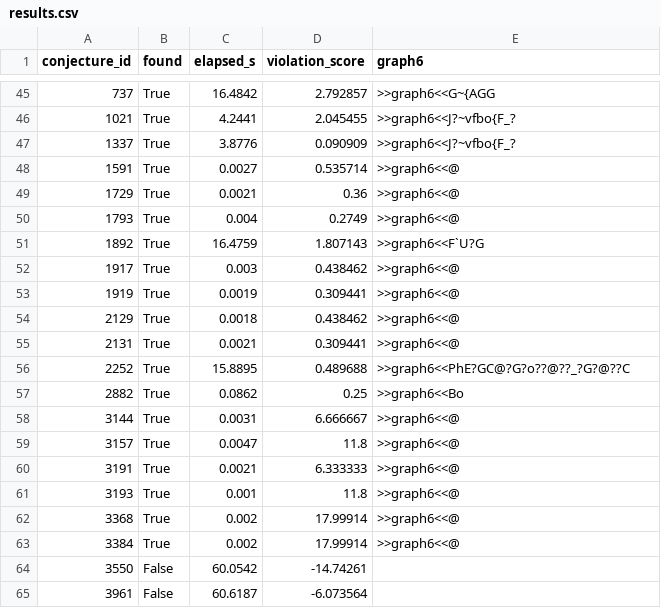
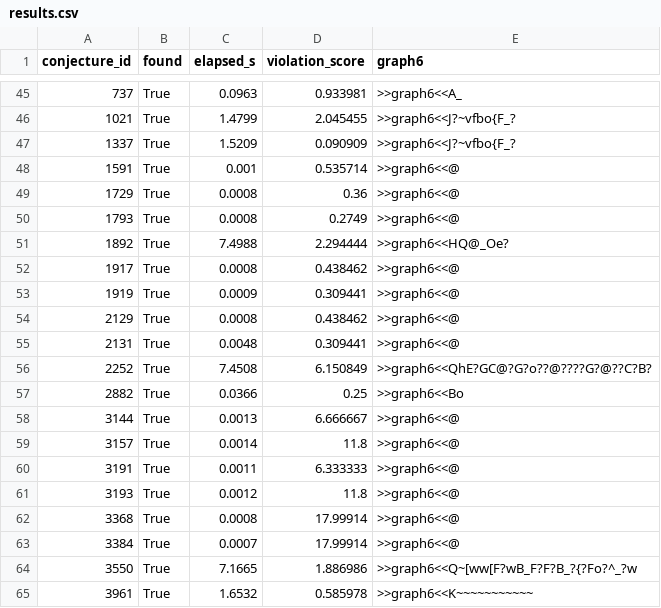
Before and after one commit to Assiaafouchal/graphbench-project, a CSV file: graphbench-project-partie-02/results/results.csv, drawn as a sheet; only a part is shown, gaps mark what is left out; the diff covers the shown part only.

```diff
--- a/graphbench-project-partie-02/results/results.csv
+++ b/graphbench-project-partie-02/results/results.csv
@@ -45,21 +45,21 @@ conjecture_id,found,elapsed_s,violation_score,graph6
-737,True,16.4842,2.792857,>>graph6<<G~{AGG
-1021,True,4.2441,2.045455,>>graph6<<J?~vfbo{F_?
-1337,True,3.8776,0.090909,>>graph6<<J?~vfbo{F_?
-1591,True,0.0027,0.535714,>>graph6<<@
-1729,True,0.0021,0.36,>>graph6<<@
-1793,True,0.004,0.2749,>>graph6<<@
-1892,True,16.4759,1.807143,>>graph6<<F`U?G
-1917,True,0.003,0.438462,>>graph6<<@
-1919,True,0.0019,0.309441,>>graph6<<@
-2129,True,0.0018,0.438462,>>graph6<<@
-2131,True,0.0021,0.309441,>>graph6<<@
-2252,True,15.8895,0.489688,>>graph6<<PhE?GC@?G?o??@??_?G?@??C
-2882,True,0.0862,0.25,>>graph6<<Bo
-3144,True,0.0031,6.666667,>>graph6<<@
-3157,True,0.0047,11.8,>>graph6<<@
-3191,True,0.0021,6.333333,>>graph6<<@
-3193,True,0.001,11.8,>>graph6<<@
-3368,True,0.002,17.99914,>>graph6<<@
-3384,True,0.002,17.99914,>>graph6<<@
-3550,False,60.0542,-14.74261,
-3961,False,60.6187,-6.073564,
+737,True,0.0963,0.933981,>>graph6<<A_
+1021,True,1.4799,2.045455,>>graph6<<J?~vfbo{F_?
+1337,True,1.5209,0.090909,>>graph6<<J?~vfbo{F_?
+1591,True,0.001,0.535714,>>graph6<<@
+1729,True,0.0008,0.36,>>graph6<<@
+1793,True,0.0008,0.2749,>>graph6<<@
+1892,True,7.4988,2.294444,>>graph6<<HQ@_Oe?
+1917,True,0.0008,0.438462,>>graph6<<@
+1919,True,0.0009,0.309441,>>graph6<<@
+2129,True,0.0008,0.438462,>>graph6<<@
+2131,True,0.0048,0.309441,>>graph6<<@
+2252,True,7.4508,6.150849,>>graph6<<QhE?GC@?G?o??@????G?@??C?B?
+2882,True,0.0366,0.25,>>graph6<<Bo
+3144,True,0.0013,6.666667,>>graph6<<@
+3157,True,0.0014,11.8,>>graph6<<@
+3191,True,0.0011,6.333333,>>graph6<<@
+3193,True,0.0012,11.8,>>graph6<<@
+3368,True,0.0008,17.99914,>>graph6<<@
+3384,True,0.0007,17.99914,>>graph6<<@
+3550,True,7.1665,1.886986,>>graph6<<Q~[ww[F?wB_F?F?B_?{?Fo?^_?w
+3961,True,1.6532,0.585978,>>graph6<<K~~~~~~~~~~~
```
Also changed, not shown: 125 edited cells elsewhere in this file, graphbench-project-partie-01/results/results.csv, 4 other files.
